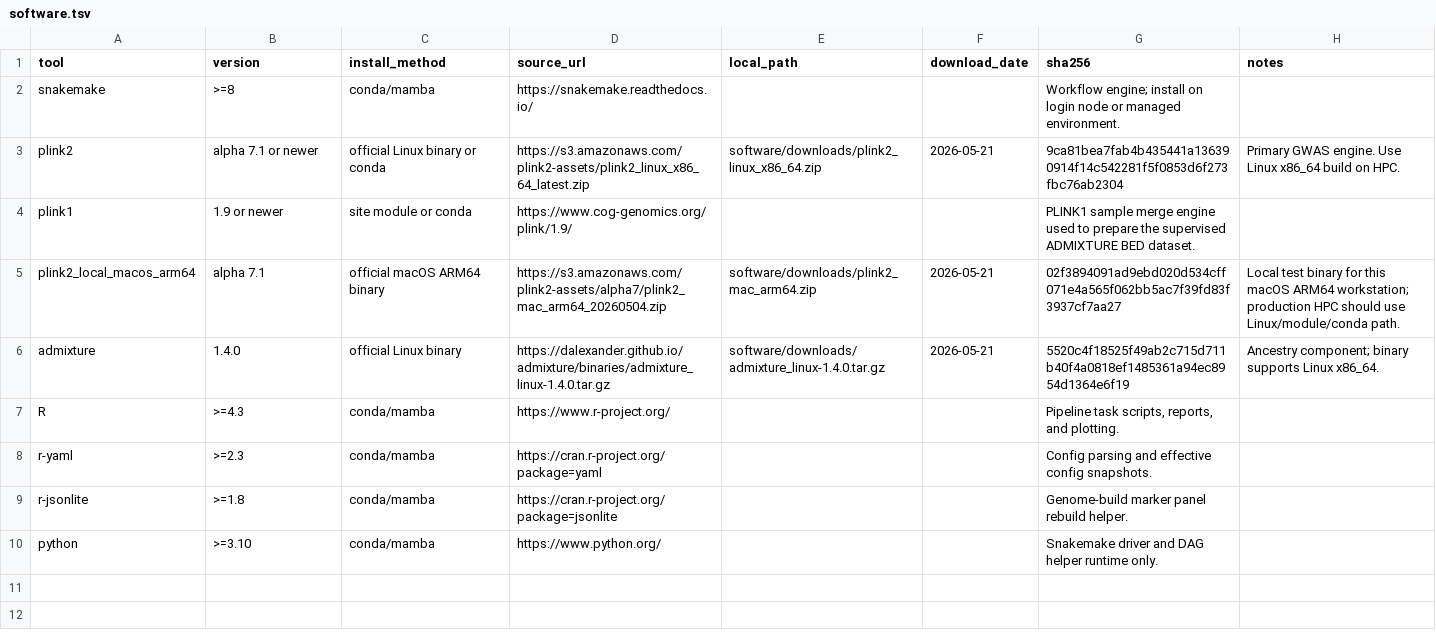
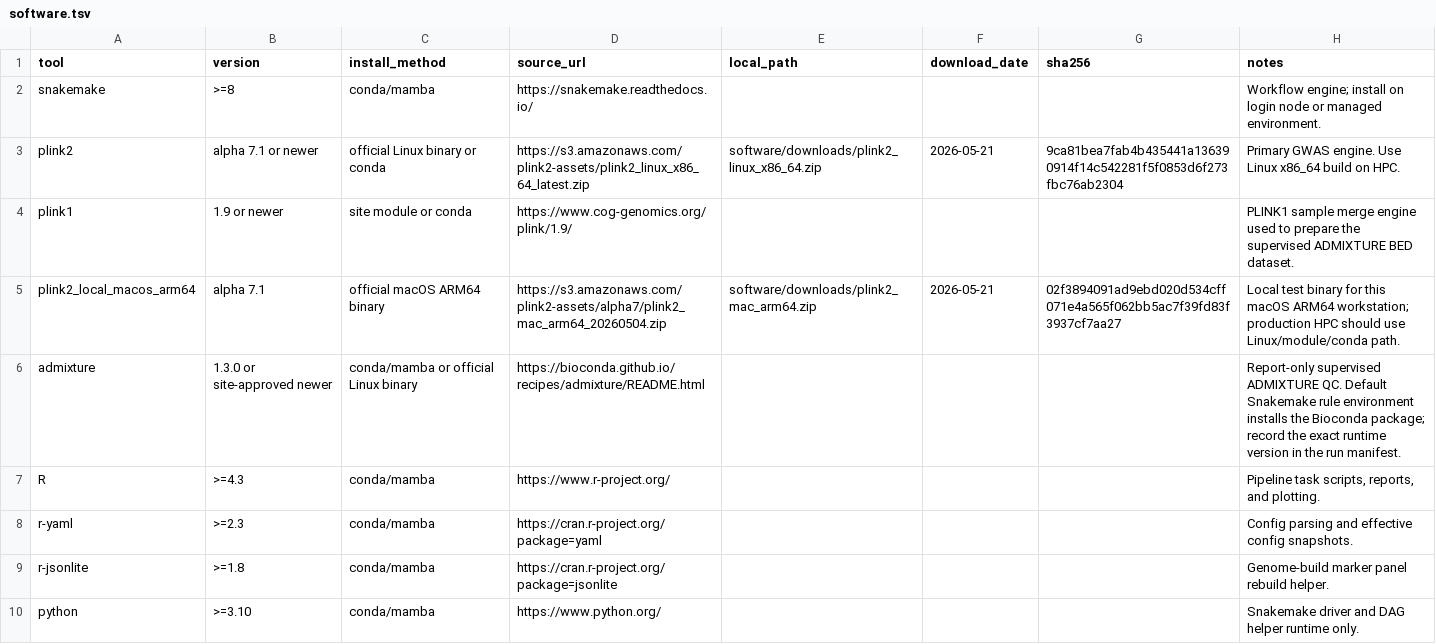
Before and after one commit to james-edward-hart/GWAS-PTSD-SUD, a TSV file: resources/manifests/software.tsv, drawn as a sheet.

Commit message:
Made conda install of all software default

```diff
--- a/resources/manifests/software.tsv
+++ b/resources/manifests/software.tsv
@@ -1,10 +1,10 @@
 tool	version	install_method	source_url	local_path	download_date	sha256	notes
-snakemake	>=8	conda/mamba	https://snakemake.readthedocs.io/			Workflow engine; install on login node or managed environment.
+snakemake	>=8	conda/mamba	https://snakemake.readthedocs.io/				Workflow engine; install on login node or managed environment.
 plink2	alpha 7.1 or newer	official Linux binary or conda	https://s3.amazonaws.com/plink2-assets/plink2_linux_x86_64_latest.zip	software/downloads/plink2_linux_x86_64.zip	2026-05-21	9ca81bea7fab4b435441a136390914f14c542281f5f0853d6f273fbc76ab2304	Primary GWAS engine. Use Linux x86_64 build on HPC.
-plink1	1.9 or newer	site module or conda	https://www.cog-genomics.org/plink/1.9/			PLINK1 sample merge engine used to prepare the supervised ADMIXTURE BED dataset.
+plink1	1.9 or newer	site module or conda	https://www.cog-genomics.org/plink/1.9/				PLINK1 sample merge engine used to prepare the supervised ADMIXTURE BED dataset.
 plink2_local_macos_arm64	alpha 7.1	official macOS ARM64 binary	https://s3.amazonaws.com/plink2-assets/alpha7/plink2_mac_arm64_20260504.zip	software/downloads/plink2_mac_arm64.zip	2026-05-21	02f3894091ad9ebd020d534cff071e4a565f062bb5ac7f39fd83f3937cf7aa27	Local test binary for this macOS ARM64 workstation; production HPC should use Linux/module/conda path.
-admixture	1.4.0	official Linux binary	https://dalexander.github.io/admixture/binaries/admixture_linux-1.4.0.tar.gz	software/downloads/admixture_linux-1.4.0.tar.gz	2026-05-21	5520c4f18525f49ab2c715d711b40f4a0818ef1485361a94ec8954d1364e6f19	Ancestry component; binary supports Linux x86_64.
-R	>=4.3	conda/mamba	https://www.r-project.org/			Pipeline task scripts, reports, and plotting.
-r-yaml	>=2.3	conda/mamba	https://cran.r-project.org/package=yaml			Config parsing and effective config snapshots.
-r-jsonlite	>=1.8	conda/mamba	https://cran.r-project.org/package=jsonlite			Genome-build marker panel rebuild helper.
-python	>=3.10	conda/mamba	https://www.python.org/			Snakemake driver and DAG helper runtime only.
+admixture	1.3.0 or site-approved newer	conda/mamba or official Linux binary	https://bioconda.github.io/recipes/admixture/README.html				Report-only supervised ADMIXTURE QC. Default Snakemake rule environment installs the Bioconda package; record the exact runtime version in the run manifest.
+R	>=4.3	conda/mamba	https://www.r-project.org/				Pipeline task scripts, reports, and plotting.
+r-yaml	>=2.3	conda/mamba	https://cran.r-project.org/package=yaml				Config parsing and effective config snapshots.
+r-jsonlite	>=1.8	conda/mamba	https://cran.r-project.org/package=jsonlite				Genome-build marker panel rebuild helper.
+python	>=3.10	conda/mamba	https://www.python.org/				Snakemake driver and DAG helper runtime only.
```
Also changed, not shown: resources/manifests/downloaded_files.tsv, 8 other files.
